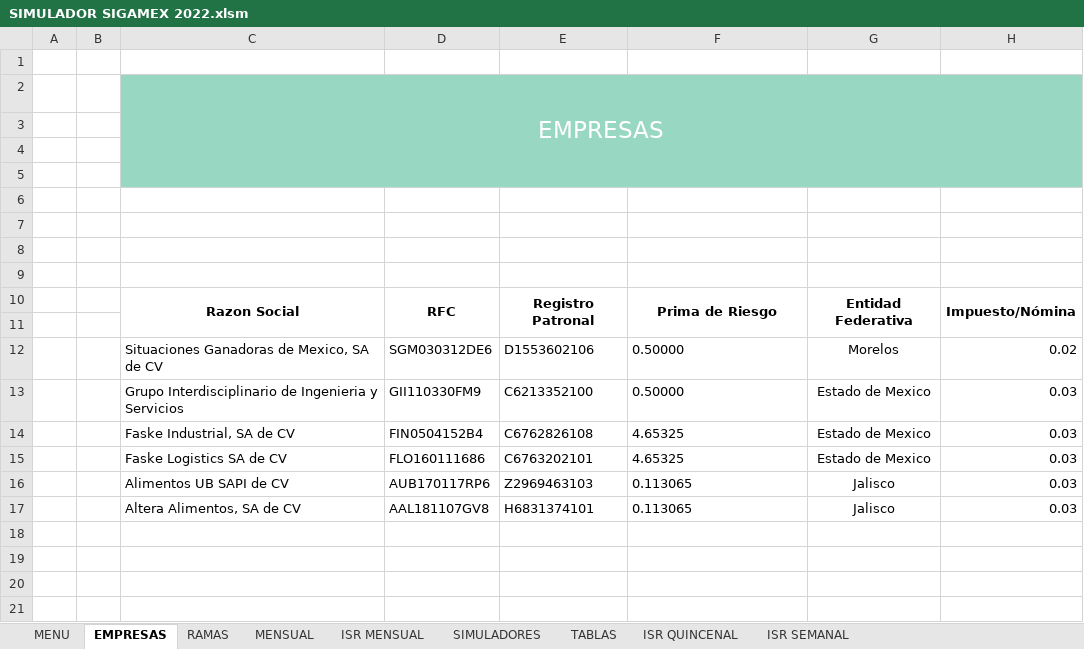
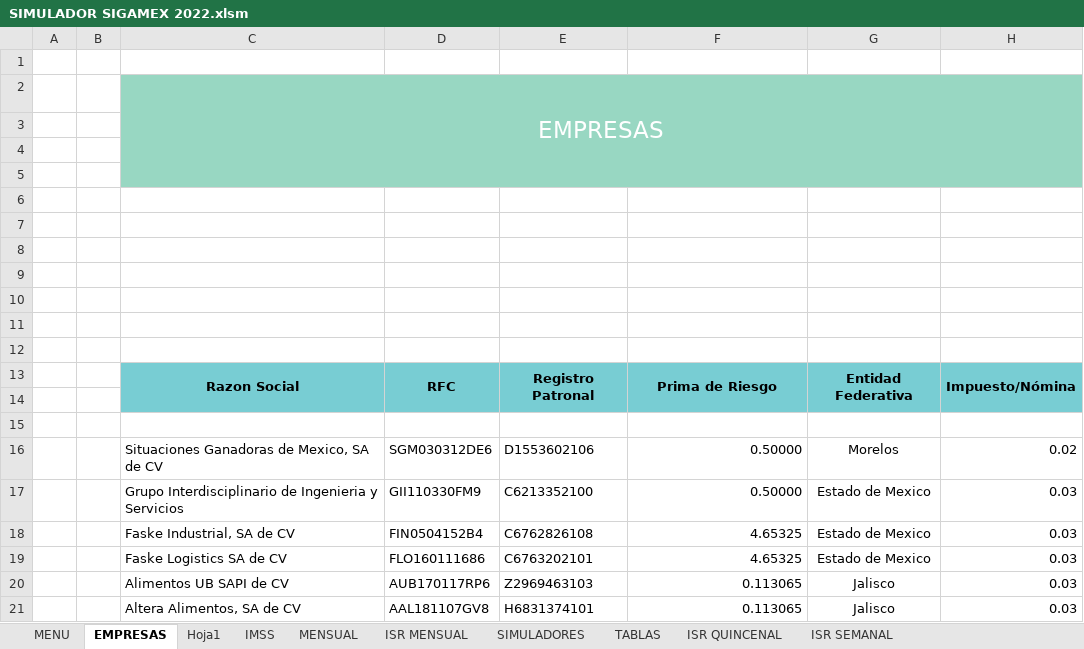
Before and after one commit to Gidggidonni98/SIGAMEX, an Excel workbook: SIMULADOR SIGAMEX 2022.xlsm, sheet EMPRESAS, drawn as a sheet; values as stored, in another font and other column widths than the file's, no borders; charts and pictures not drawn; removed rows and columns are numbered as before the commit, all else as after; the diff names each change by its address in the sheet, - before the commit and + after, or states it on an @@ line.

```diff
--- a/SIMULADOR SIGAMEX 2022.xlsm (sheet EMPRESAS)
+++ b/SIMULADOR SIGAMEX 2022.xlsm (sheet EMPRESAS)
-sheet tab: RAMAS
+sheet tab: IMSS
+sheet tab: Hoja1
+row 10: (empty)
+row 11: (empty)
+row 12: (empty)
-C13:H13 fill: none
+C13:H13 fill: #78CDD3
-C10:C11 merged
+C13:C14 merged
-D10:D11 merged
+D13:D14 merged
-E10:E11 merged
+E13:E14 merged
-F10:F11 merged
+F13:F14 merged
-G10:G11 merged
+G13:G14 merged
-H10:H11 merged
+H13:H14 merged
+row 14: (empty)
-F16:F21 alignment: left
+F16:F21 alignment: right
```
Also changed, not shown: sheet MENSUAL, sheet IMSS, sheet ISR MENSUAL, sheet SIMULADORES, charts or pictures.
